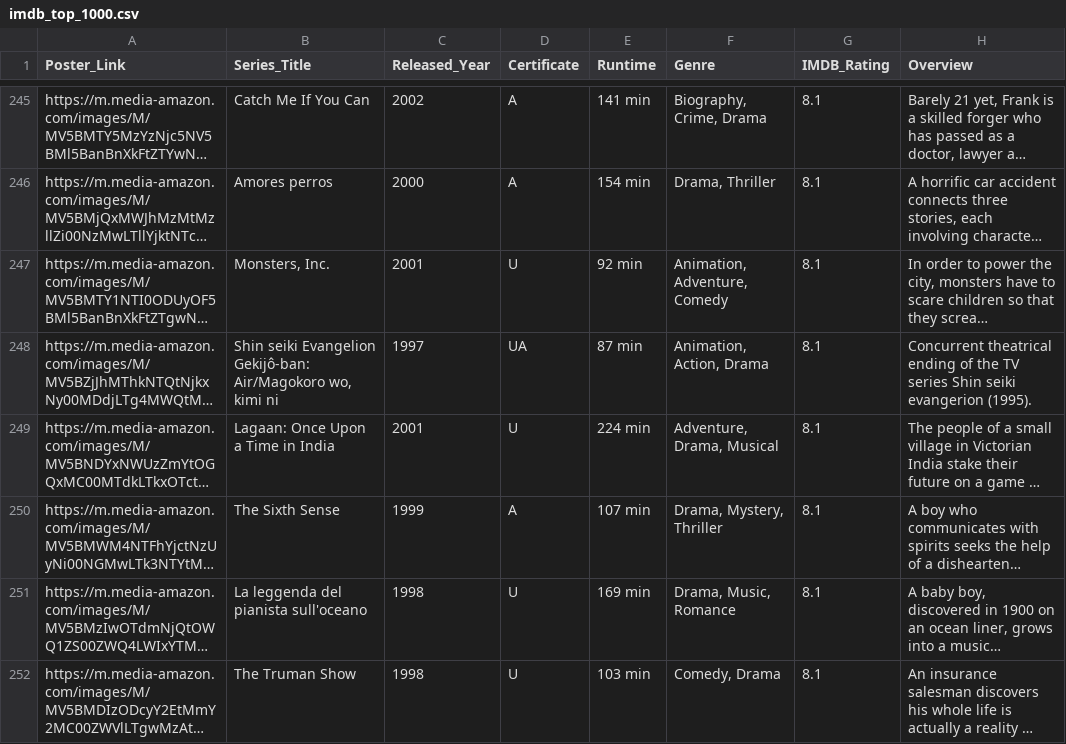
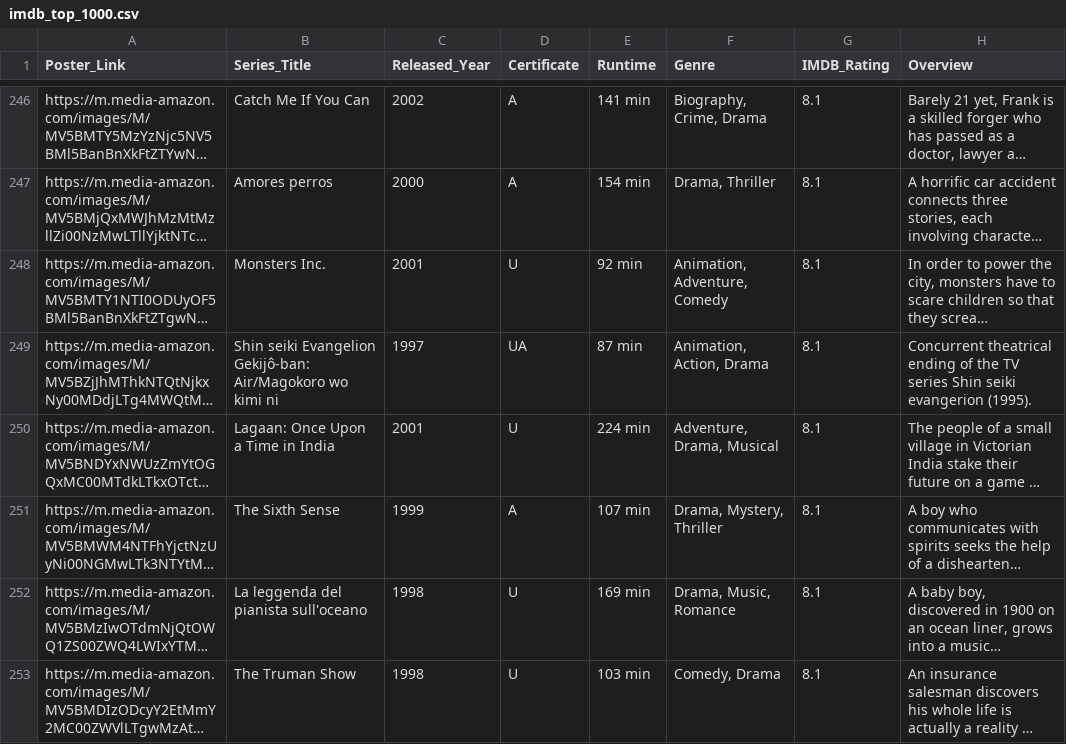
Before and after one commit to jvitorfernandes/Movies-Network, a CSV file: server/data/imdb_top_1000.csv, drawn as a sheet; only a part is shown, gaps mark what is left out; long unchanged cells end in …; addresses are those after the commit; the diff covers the shown part only; the diff names each change by its address in the sheet, - before the commit and + after, or states it on an @@ line.

```diff
--- a/server/data/imdb_top_1000.csv
+++ b/server/data/imdb_top_1000.csv
-B248 (Series_Title): Monsters, Inc.
+B248 (Series_Title): Monsters Inc.
-B249 (Series_Title): …Gekijô-ban: Air/Magokoro wo, kimi ni
+B249 (Series_Title): …Gekijô-ban: Air/Magokoro wo kimi ni
```
Also changed, not shown: 2 added rows, 1 removed row and 12 edited cells elsewhere in this file, 17 other files.
